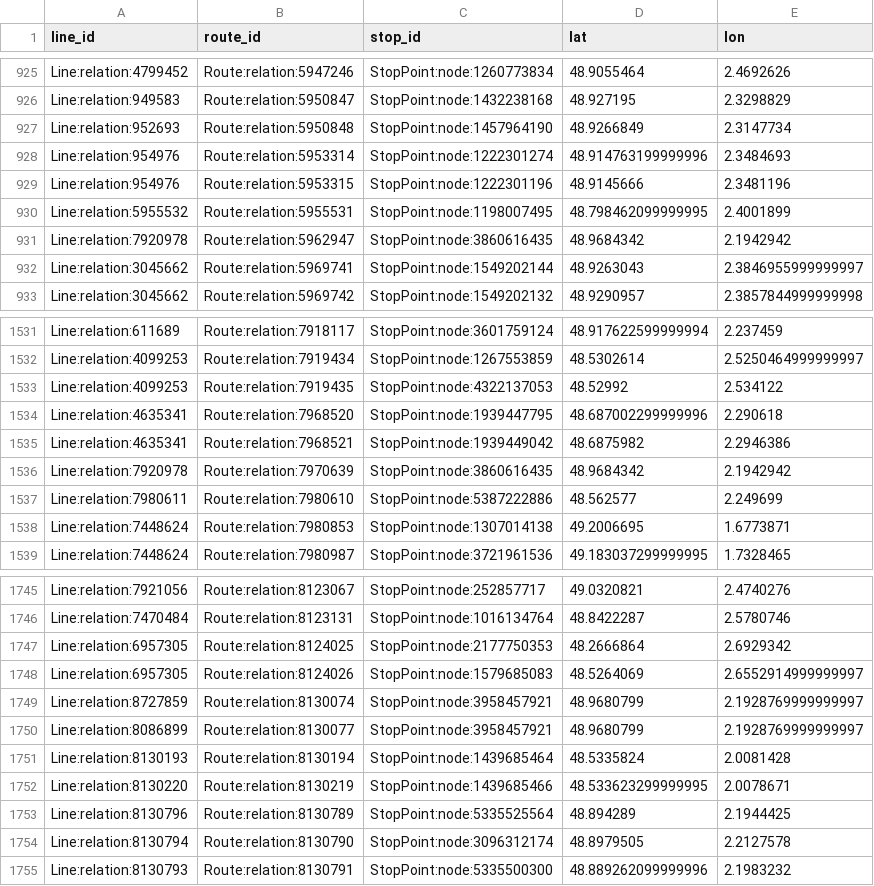
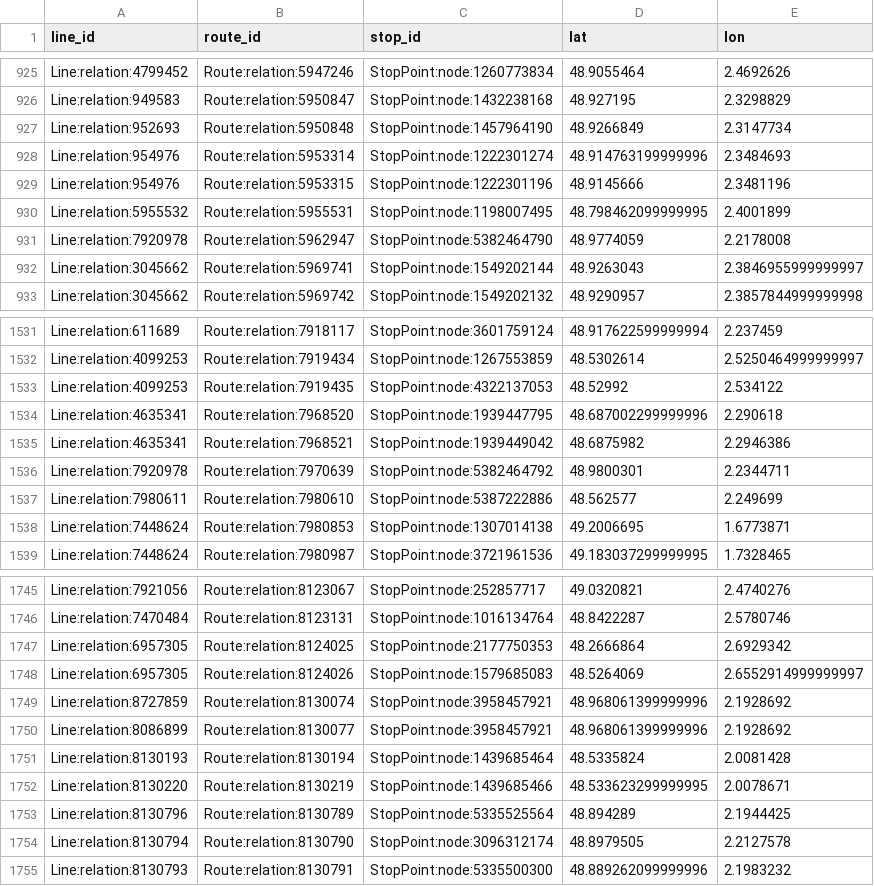
Before and after one commit to Jungle-Bus/ref-fr-STIF, a CSV file: data/osmose_relations_with_coord.csv, drawn as a sheet; only a part is shown, gaps mark what is left out.

```diff
--- a/data/osmose_relations_with_coord.csv
+++ b/data/osmose_relations_with_coord.csv
@@ -930,3 +930,3 @@ Line:relation:954976,Route:relation:5953315,StopPoint:node:1222301196,48.9145666
 Line:relation:5955532,Route:relation:5955531,StopPoint:node:1198007495,48.798462099999995,2.4001899
-Line:relation:7920978,Route:relation:5962947,StopPoint:node:3860616435,48.9684342,2.1942942
+Line:relation:7920978,Route:relation:5962947,StopPoint:node:5382464790,48.9774059,2.2178008
 Line:relation:3045662,Route:relation:5969741,StopPoint:node:1549202144,48.9263043,2.3846955999999997
@@ -1535,3 +1535,3 @@ Line:relation:4635341,Route:relation:7968520,StopPoint:node:1939447795,48.687002
 Line:relation:4635341,Route:relation:7968521,StopPoint:node:1939449042,48.6875982,2.2946386
-Line:relation:7920978,Route:relation:7970639,StopPoint:node:3860616435,48.9684342,2.1942942
+Line:relation:7920978,Route:relation:7970639,StopPoint:node:5382464792,48.9800301,2.2344711
 Line:relation:7980611,Route:relation:7980610,StopPoint:node:5387222886,48.562577,2.249699
@@ -1748,4 +1748,4 @@ Line:relation:6957305,Route:relation:8124025,StopPoint:node:2177750353,48.266686
 Line:relation:6957305,Route:relation:8124026,StopPoint:node:1579685083,48.5264069,2.6552914999999997
-Line:relation:8727859,Route:relation:8130074,StopPoint:node:3958457921,48.9680799,2.1928769999999997
-Line:relation:8086899,Route:relation:8130077,StopPoint:node:3958457921,48.9680799,2.1928769999999997
+Line:relation:8727859,Route:relation:8130074,StopPoint:node:3958457921,48.968061399999996,2.1928692
+Line:relation:8086899,Route:relation:8130077,StopPoint:node:3958457921,48.968061399999996,2.1928692
 Line:relation:8130193,Route:relation:8130194,StopPoint:node:1439685464,48.5335824,2.0081428
```
Also changed, not shown: 3 other files.
